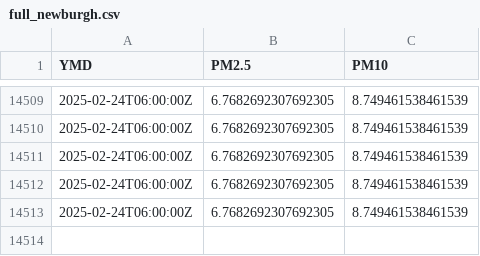
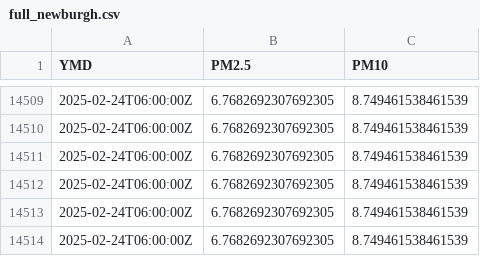
Before and after one commit to bardcesh/Mount-Saint-Mary, a CSV file: data/full_newburgh.csv, drawn as a sheet; only a part is shown, gaps mark what is left out.

Commit message:
GH ACTION Headlines Tue Feb 25 08:58:35 UTC 2025

```diff
--- a/data/full_newburgh.csv
+++ b/data/full_newburgh.csv
@@ -14513 +14513,2 @@ YMD,PM2.5,PM10
 2025-02-24T06:00:00Z,6.7682692307692305,8.749461538461539
+2025-02-24T06:00:00Z,6.7682692307692305,8.749461538461539
```
